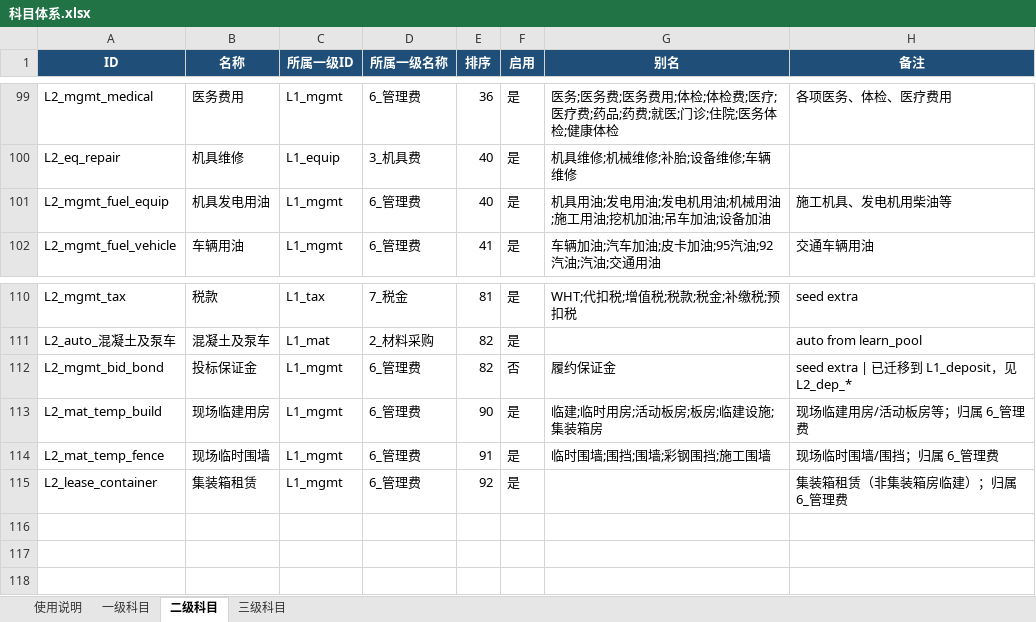
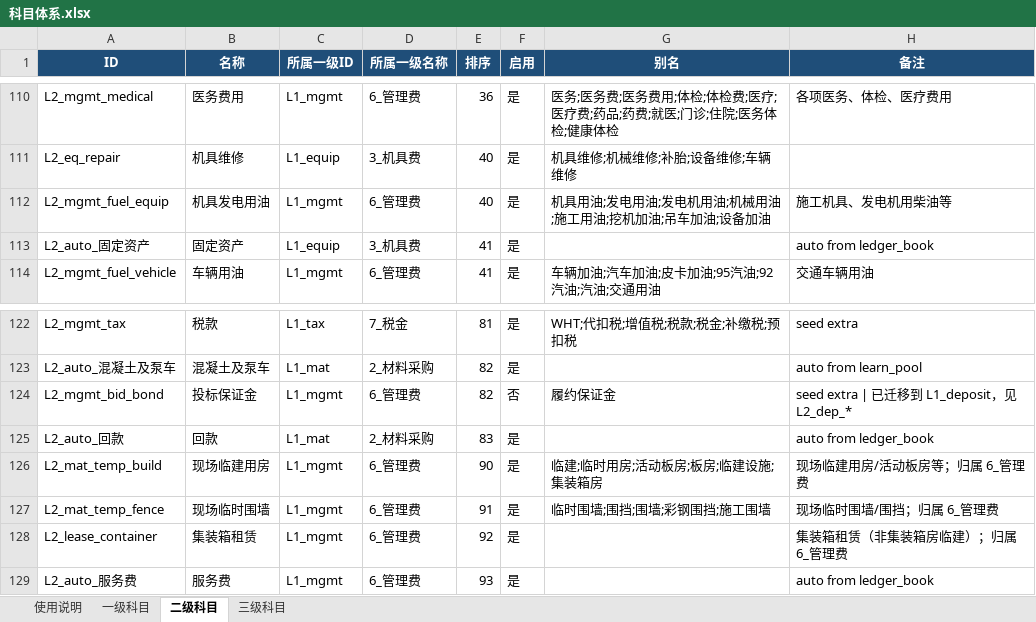
Before and after one commit to yeelvus/cost-analyzer, an Excel workbook: 12_财务数据/财务付款数据/learn_classify/data/科目体系.xlsx, sheet 二级科目, drawn as a sheet; only a part is shown, gaps mark what is left out; values as stored, in another font and other column widths than the file's, no borders; the diff covers the shown part only; the diff names each change by its address in the sheet, - before the commit and + after, or states it on an @@ line.

```diff
--- a/12_财务数据/财务付款数据/learn_classify/data/科目体系.xlsx (sheet 二级科目)
+++ b/12_财务数据/财务付款数据/learn_classify/data/科目体系.xlsx (sheet 二级科目)
+row 113: L2_auto_固定资产 | 固定资产 | L1_equip | 3_机具费 | 41 | 是 |  | auto from ledger_book
+row 125: L2_auto_回款 | 回款 | L1_mat | 2_材料采购 | 83 | 是 |  | auto from ledger_book
+row 129: L2_auto_服务费 | 服务费 | L1_mgmt | 6_管理费 | 93 | 是 |  | auto from ledger_book
```
Also changed, not shown: 11 added rows elsewhere in this sheet, sheet 一级科目, 10 other files.
